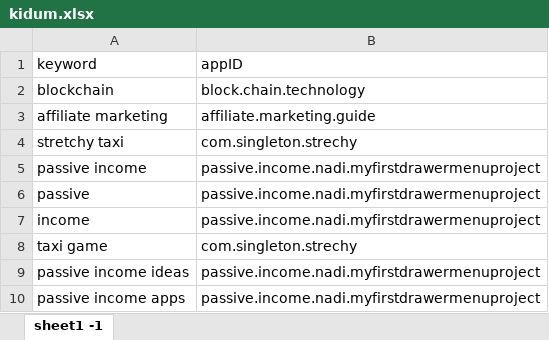
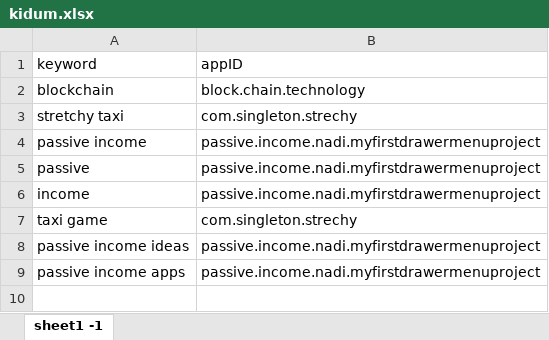
Before and after one commit to sugarderryfire/awsMultiThreadSheet, an Excel workbook: kidum.xlsx, sheet sheet1 -1, drawn as a sheet; values as stored, in another font and other column widths than the file's, no borders; the diff names each change by its address in the sheet, - before the commit and + after, or states it on an @@ line.

Commit message:
Add files via upload

```diff
--- a/kidum.xlsx (sheet sheet1 -1)
+++ b/kidum.xlsx (sheet sheet1 -1)
-row 3: affiliate marketing | affiliate.marketing.guide
```
